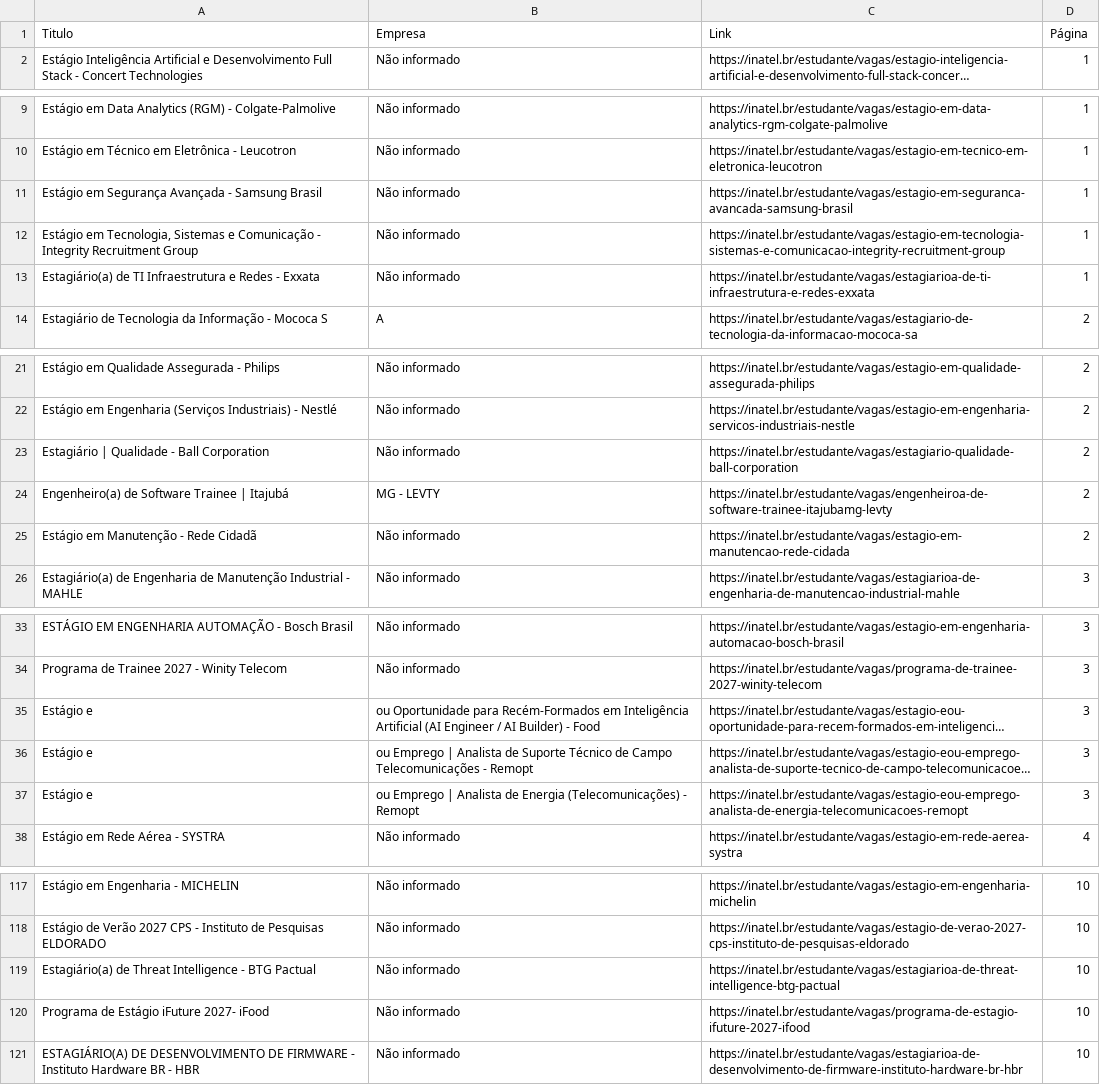
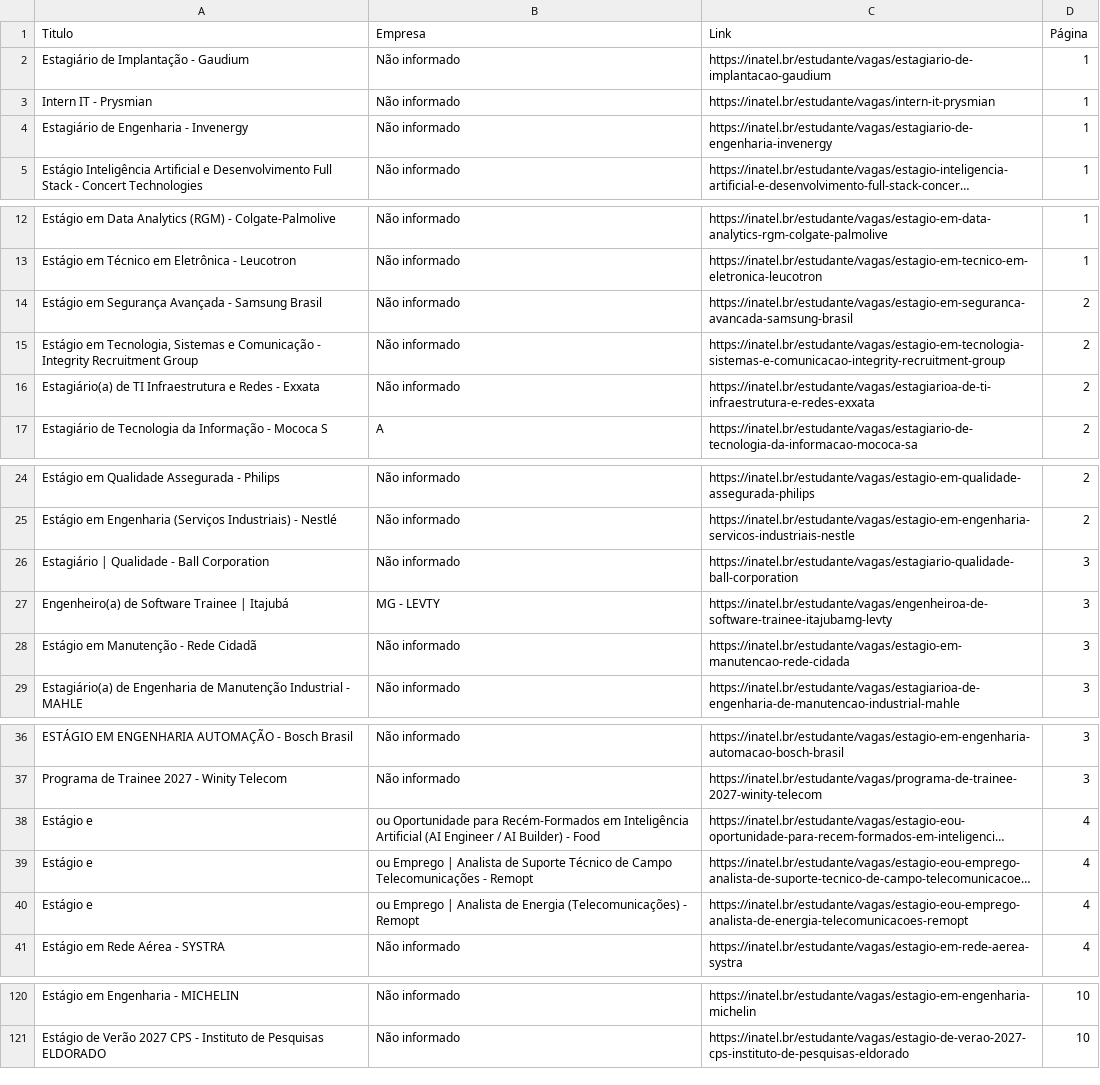
Before and after one commit to Joao0015/inatel-vagas-bot, a CSV file: vagas_estagio_inatel.csv, drawn as a sheet; only a part is shown, gaps mark what is left out; long unchanged cells end in …; removed rows and columns are numbered as before the commit, all else as after; the diff covers the shown part only; the diff names each change by its address in the sheet, - before the commit and + after, or states it on an @@ line.

```diff
--- a/vagas_estagio_inatel.csv
+++ b/vagas_estagio_inatel.csv
+row 2: Estagiário de Implantação - Gaudium | Não informado | https://inatel.br/estudante/vagas/estagiario-de-implantacao-gaudium | 1
+row 3: Intern IT - Prysmian | Não informado | https://inatel.br/estudante/vagas/intern-it-prysmian | 1
+row 4: Estagiário de Engenharia - Invenergy | Não informado | https://inatel.br/estudante/vagas/estagiario-de-engenharia-invenergy | 1
-D14:D16 (Página): 1
+D14:D16 (Página): 2
-D26:D28 (Página): 2
+D26:D28 (Página): 3
-D38:D40 (Página): 3
+D38:D40 (Página): 4
-row 119: Estagiário(a) de Threat Intelligence - BTG Pactual | Não informado | https://inatel.br/estudante/vagas/estagiarioa-de-threat-intelligence-btg-pactual | 10
-row 120: Programa de Estágio iFuture 2027- iFood | Não informado | https://inatel.br/estudante/vagas/programa-de-estagio-ifuture-2027-ifood | 10
-row 121: ESTAGIÁRIO(A) DE DESENVOLVIMENTO DE FIRMWARE - Instituto Hardware BR - HBR | Não informado | https://inatel.br/estudante/vagas/estagiarioa-de-desenvolvimento-de-firmware-instituto-hardware-br-hbr | 10
```
Also changed, not shown: 18 edited cells elsewhere in this file.
